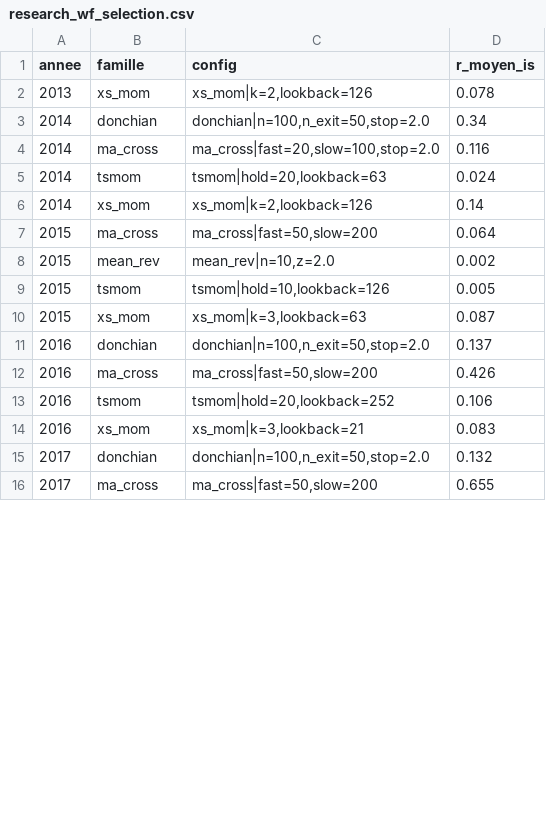
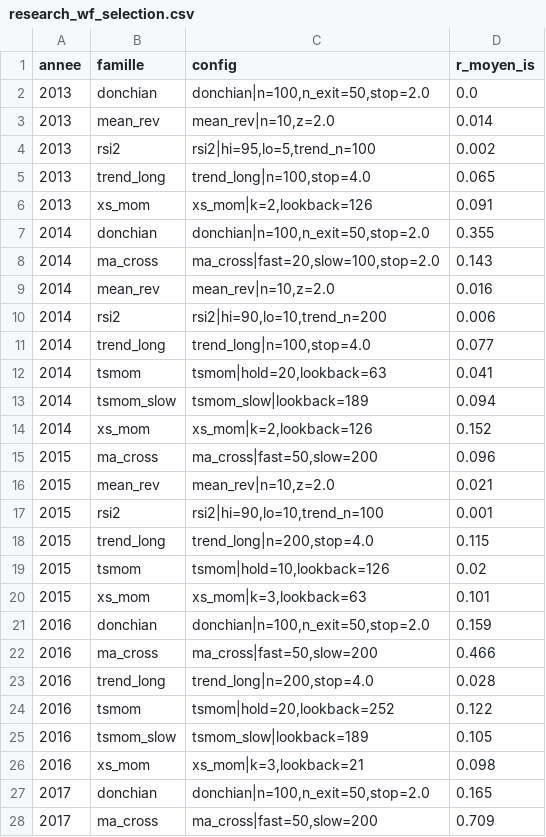
Before and after one commit to Agpmhr/Claude, a CSV file: results/research_wf_selection.csv, drawn as a sheet; only a part is shown; the diff covers the shown part only.

```diff
--- a/results/research_wf_selection.csv
+++ b/results/research_wf_selection.csv
@@ -1,16 +1,28 @@
 annee,famille,config,r_moyen_is
-2013,xs_mom,"xs_mom|k=2,lookback=126",0.078
-2014,donchian,"donchian|n=100,n_exit=50,stop=2.0",0.34
-2014,ma_cross,"ma_cross|fast=20,slow=100,stop=2.0",0.116
-2014,tsmom,"tsmom|hold=20,lookback=63",0.024
-2014,xs_mom,"xs_mom|k=2,lookback=126",0.14
-2015,ma_cross,"ma_cross|fast=50,slow=200",0.064
-2015,mean_rev,"mean_rev|n=10,z=2.0",0.002
-2015,tsmom,"tsmom|hold=10,lookback=126",0.005
-2015,xs_mom,"xs_mom|k=3,lookback=63",0.087
-2016,donchian,"donchian|n=100,n_exit=50,stop=2.0",0.137
-2016,ma_cross,"ma_cross|fast=50,slow=200",0.426
-2016,tsmom,"tsmom|hold=20,lookback=252",0.106
-2016,xs_mom,"xs_mom|k=3,lookback=21",0.083
-2017,donchian,"donchian|n=100,n_exit=50,stop=2.0",0.132
-2017,ma_cross,"ma_cross|fast=50,slow=200",0.655
+2013,donchian,"donchian|n=100,n_exit=50,stop=2.0",0.0
+2013,mean_rev,"mean_rev|n=10,z=2.0",0.014
+2013,rsi2,"rsi2|hi=95,lo=5,trend_n=100",0.002
+2013,trend_long,"trend_long|n=100,stop=4.0",0.065
+2013,xs_mom,"xs_mom|k=2,lookback=126",0.091
+2014,donchian,"donchian|n=100,n_exit=50,stop=2.0",0.355
+2014,ma_cross,"ma_cross|fast=20,slow=100,stop=2.0",0.143
+2014,mean_rev,"mean_rev|n=10,z=2.0",0.016
+2014,rsi2,"rsi2|hi=90,lo=10,trend_n=200",0.006
+2014,trend_long,"trend_long|n=100,stop=4.0",0.077
+2014,tsmom,"tsmom|hold=20,lookback=63",0.041
+2014,tsmom_slow,tsmom_slow|lookback=189,0.094
+2014,xs_mom,"xs_mom|k=2,lookback=126",0.152
+2015,ma_cross,"ma_cross|fast=50,slow=200",0.096
+2015,mean_rev,"mean_rev|n=10,z=2.0",0.021
+2015,rsi2,"rsi2|hi=90,lo=10,trend_n=100",0.001
+2015,trend_long,"trend_long|n=200,stop=4.0",0.115
+2015,tsmom,"tsmom|hold=10,lookback=126",0.02
+2015,xs_mom,"xs_mom|k=3,lookback=63",0.101
+2016,donchian,"donchian|n=100,n_exit=50,stop=2.0",0.159
+2016,ma_cross,"ma_cross|fast=50,slow=200",0.466
+2016,trend_long,"trend_long|n=200,stop=4.0",0.028
+2016,tsmom,"tsmom|hold=20,lookback=252",0.122
+2016,tsmom_slow,tsmom_slow|lookback=189,0.105
+2016,xs_mom,"xs_mom|k=3,lookback=21",0.098
+2017,donchian,"donchian|n=100,n_exit=50,stop=2.0",0.165
+2017,ma_cross,"ma_cross|fast=50,slow=200",0.709
```
Also changed, not shown: 17 added rows and 10 edited cells elsewhere in this file, results/research_variants.csv, 12 other files.
